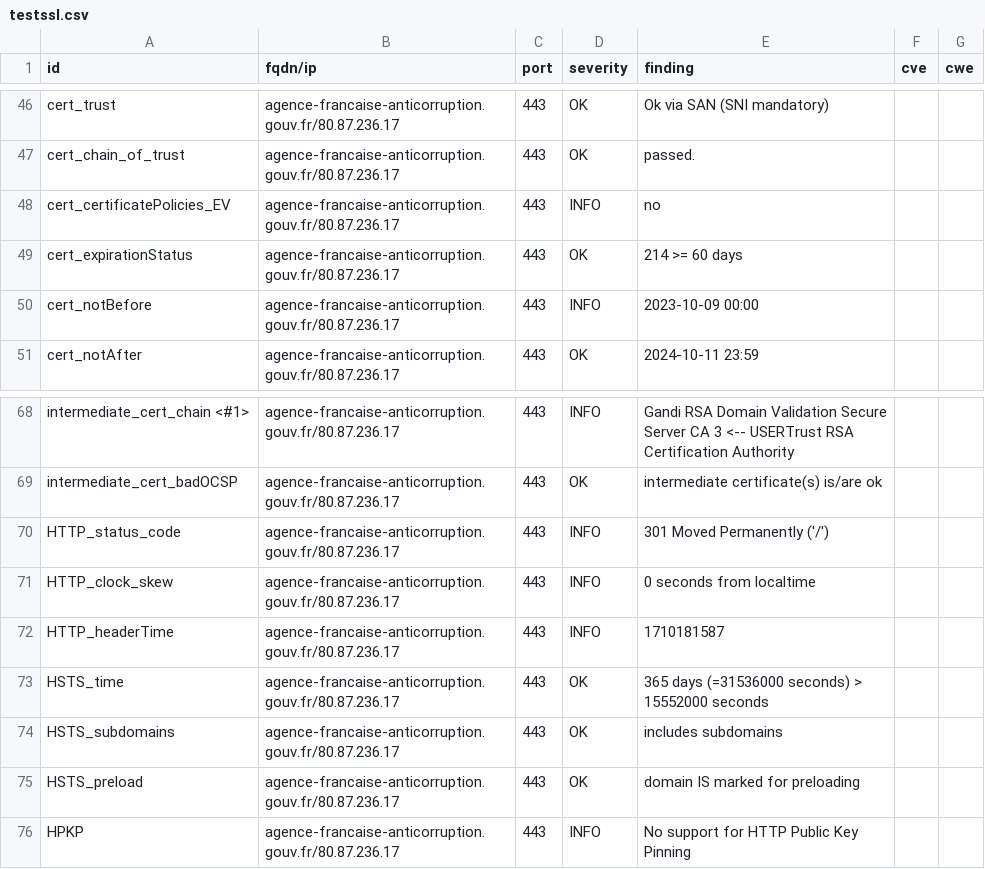
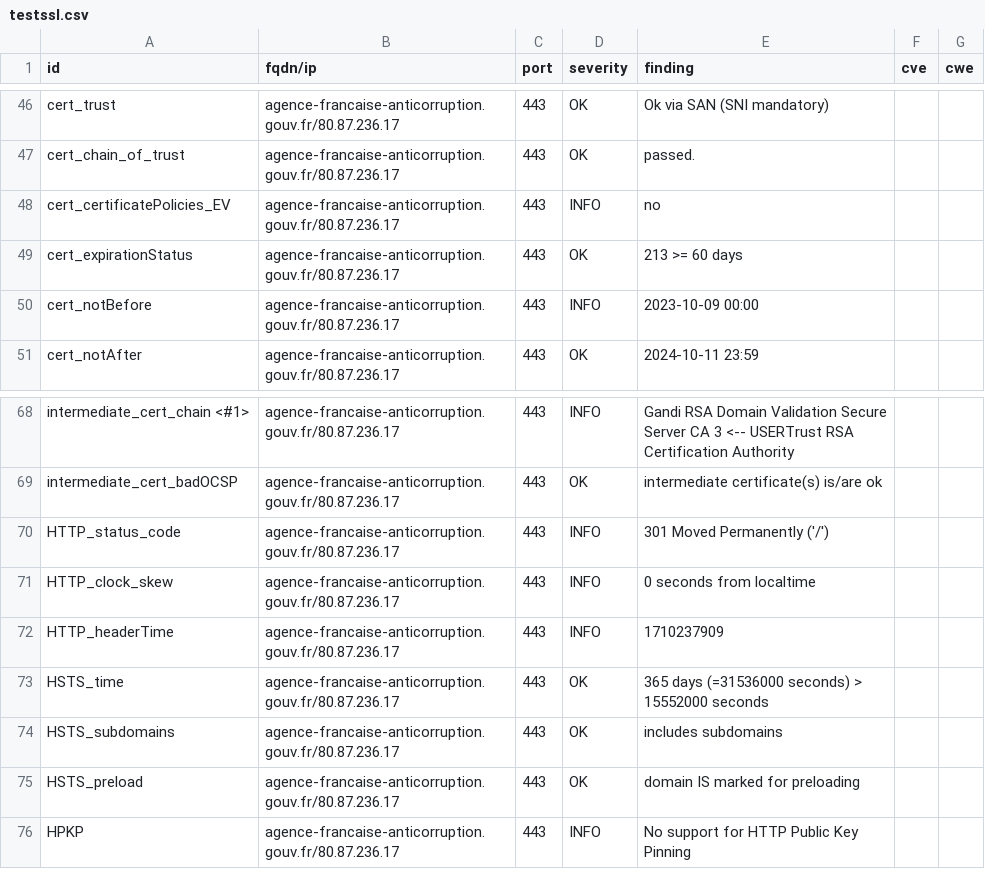
Before and after one commit to GKO-org/dashlordPrd1, a CSV file: results/aHR0cHM6Ly9hZ2VuY2UtZnJhbmNhaXNlLWFudGljb3JydXB0aW9uLmdvdXYuZnI=/testssl.csv, drawn as a sheet; only a part is shown, gaps mark what is left out.

```diff
--- a/results/aHR0cHM6Ly9hZ2VuY2UtZnJhbmNhaXNlLWFudGljb3JydXB0aW9uLmdvdXYuZnI=/testssl.csv
+++ b/results/aHR0cHM6Ly9hZ2VuY2UtZnJhbmNhaXNlLWFudGljb3JydXB0aW9uLmdvdXYuZnI=/testssl.csv
@@ -48,3 +48,3 @@
 "cert_certificatePolicies_EV","agence-francaise-anticorruption.gouv.fr/80.87.236.17","443","INFO","no","",""
-"cert_expirationStatus","agence-francaise-anticorruption.gouv.fr/80.87.236.17","443","OK","214 >= 60 days","",""
+"cert_expirationStatus","agence-francaise-anticorruption.gouv.fr/80.87.236.17","443","OK","213 >= 60 days","",""
 "cert_notBefore","agence-francaise-anticorruption.gouv.fr/80.87.236.17","443","INFO","2023-10-09 00:00","",""
@@ -71,3 +71,3 @@
 "HTTP_clock_skew","agence-francaise-anticorruption.gouv.fr/80.87.236.17","443","INFO","0 seconds from localtime","",""
-"HTTP_headerTime","agence-francaise-anticorruption.gouv.fr/80.87.236.17","443","INFO","1710181587","",""
+"HTTP_headerTime","agence-francaise-anticorruption.gouv.fr/80.87.236.17","443","INFO","1710237909","",""
 "HSTS_time","agence-francaise-anticorruption.gouv.fr/80.87.236.17","443","OK","365 days (=31536000 seconds) > 15552000 seconds","",""
```
Also changed, not shown: 8 other files.
